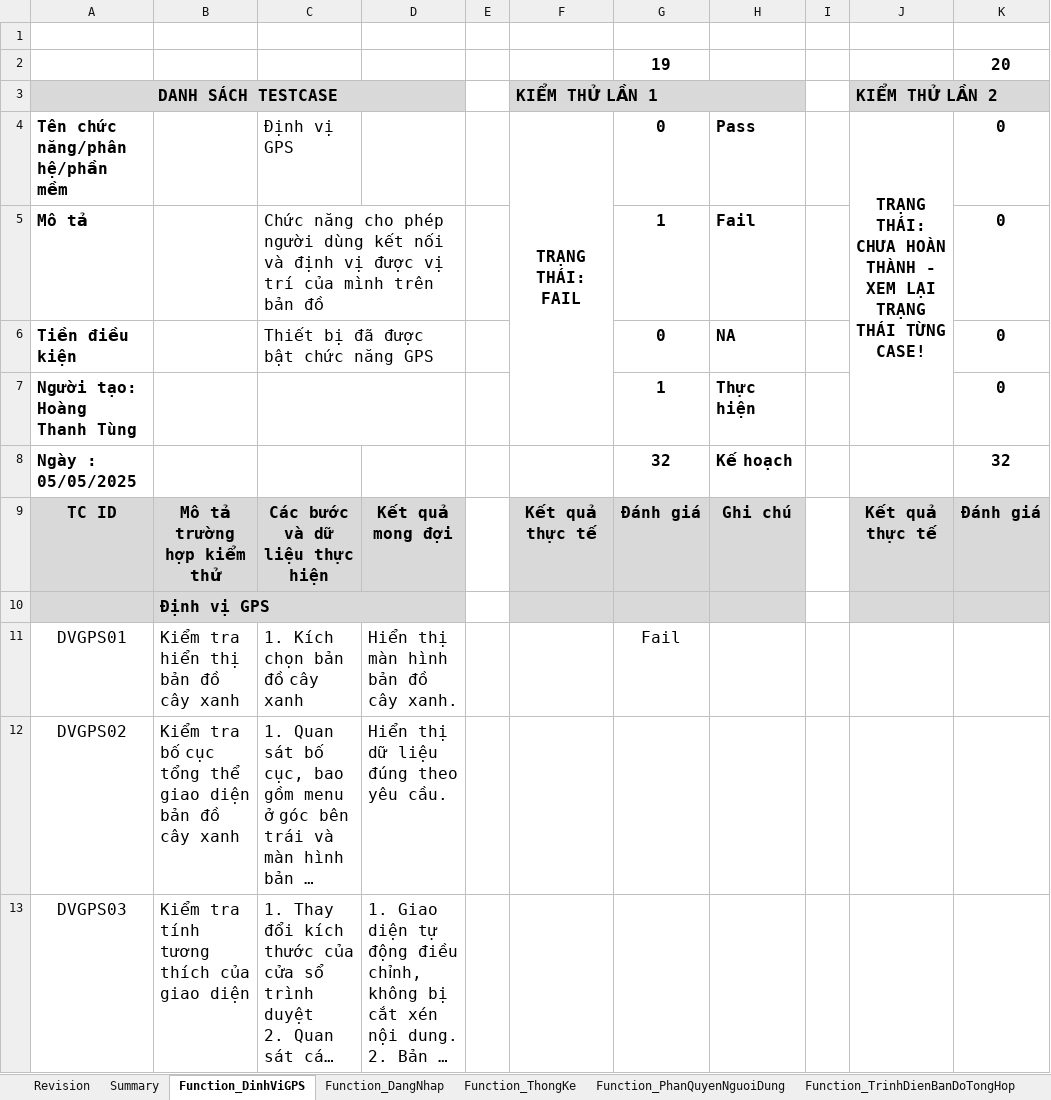
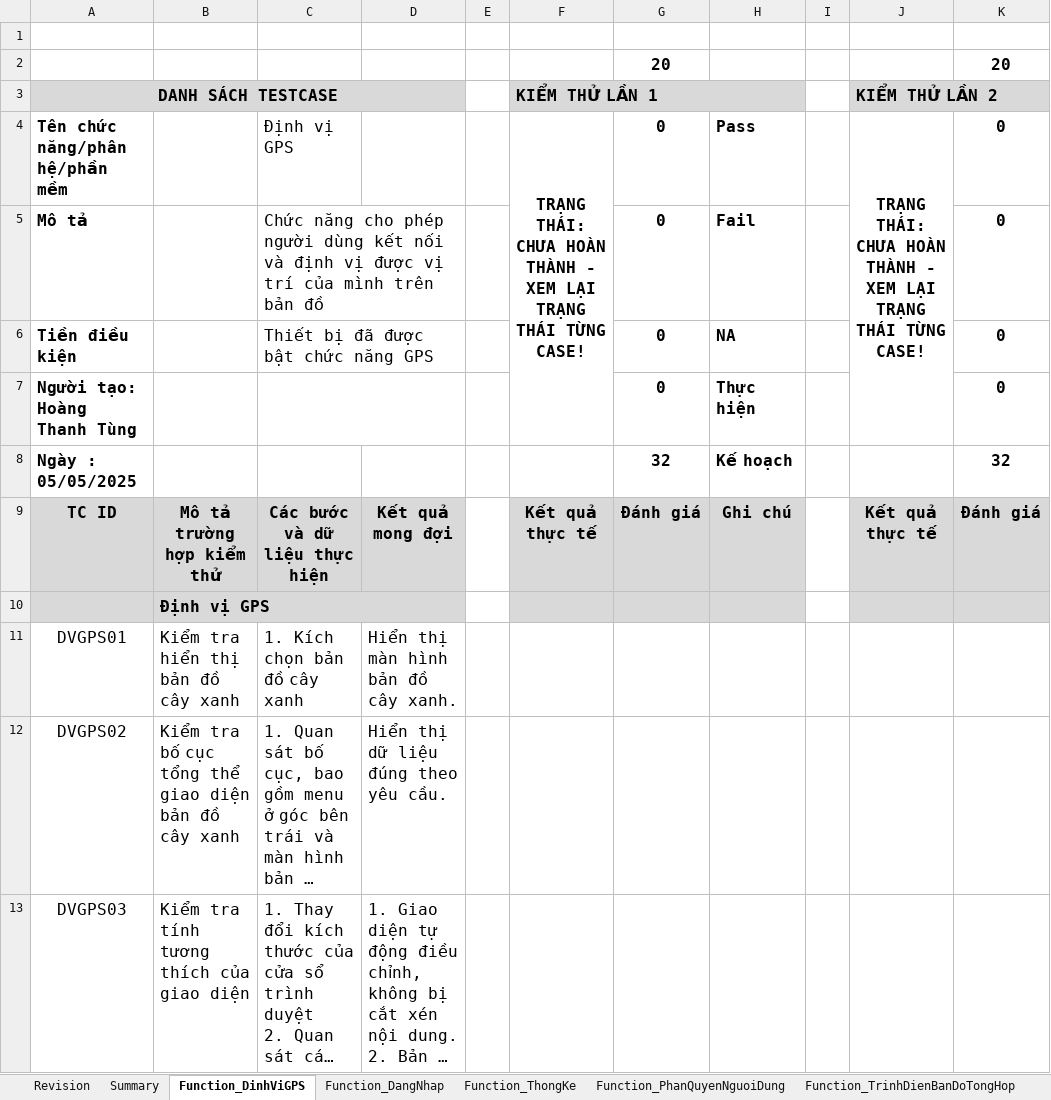
Before and after one commit to usertungsieunhan0312/ProjectCayXanh, an Excel workbook: Dự án cây xanh/testcase_CayXanh.xlsx, sheet Function_DinhViGPS, drawn as a sheet; only a part is shown; long unchanged cells end in …; values as stored, in another font and other column widths than the file's, no borders; charts and pictures and conditional formats not drawn; ↵ is a line break in a cell; the diff names each change by its address in the sheet, - before the commit and + after, or states it on an @@ line.

```diff
--- a/Dự án cây xanh/testcase_CayXanh.xlsx (sheet Function_DinhViGPS)
+++ b/Dự án cây xanh/testcase_CayXanh.xlsx (sheet Function_DinhViGPS)
-G2: 19
+G2: 20
-F4 (KIỂM THỬ LẦN 1): TRẠNG THÁI: ↵ FAIL
+F4 (KIỂM THỬ LẦN 1): TRẠNG THÁI: ↵ CHƯA HOÀN THÀNH - ↵ XEM LẠI TRẠNG THÁI TỪNG CASE!
-G5: 1
+G5: 0
-G7: 1
+G7: 0
-G11: Fail
+G11: (empty)
```
Also changed, not shown: sheet Revision, sheet Function_TimKiemCayXanh, sheet Function_TimKiemThamXanh, Dự án cây xanh/WBS_QuanLyDuAnCayXanh.xlsx, 1 other file.
